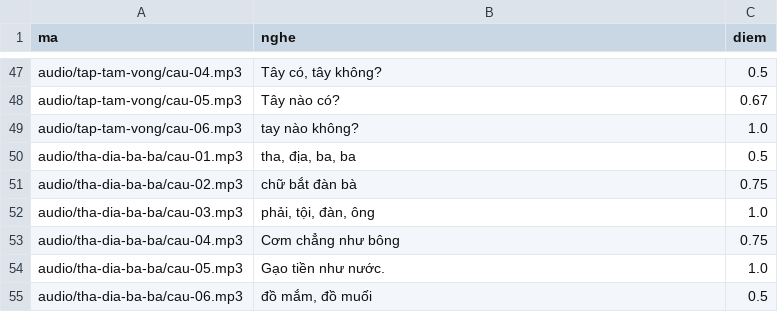
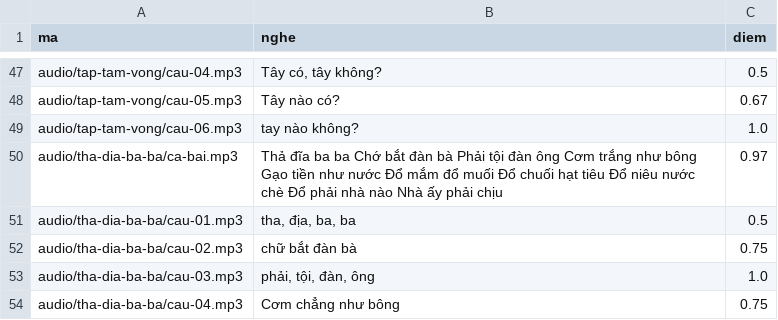
Before and after one commit to CVCEC/hatca, a TSV file: giong-ai/kiem-tra.tsv, drawn as a sheet; only a part is shown, gaps mark what is left out; the shorter side is filled out with more unchanged rows.

```diff
--- a/giong-ai/kiem-tra.tsv
+++ b/giong-ai/kiem-tra.tsv
@@ -49,2 +49,3 @@ audio/tap-tam-vong/cau-05.mp3	Tây nào có?	0.67
 audio/tap-tam-vong/cau-06.mp3	tay nào không?	1.0
+audio/tha-dia-ba-ba/ca-bai.mp3	Thả đĩa ba ba Chớ bắt đàn bà Phải tội đàn ông Cơm trắng như bông Gạo tiền như nước Đổ mắm đổ muối Đổ chuối hạt tiêu Đổ niêu nước chè Đổ phải nhà nào Nhà ấy phải chịu	0.97
 audio/tha-dia-ba-ba/cau-01.mp3	tha, địa, ba, ba	0.5
```
Also changed, not shown: 4 other files.
